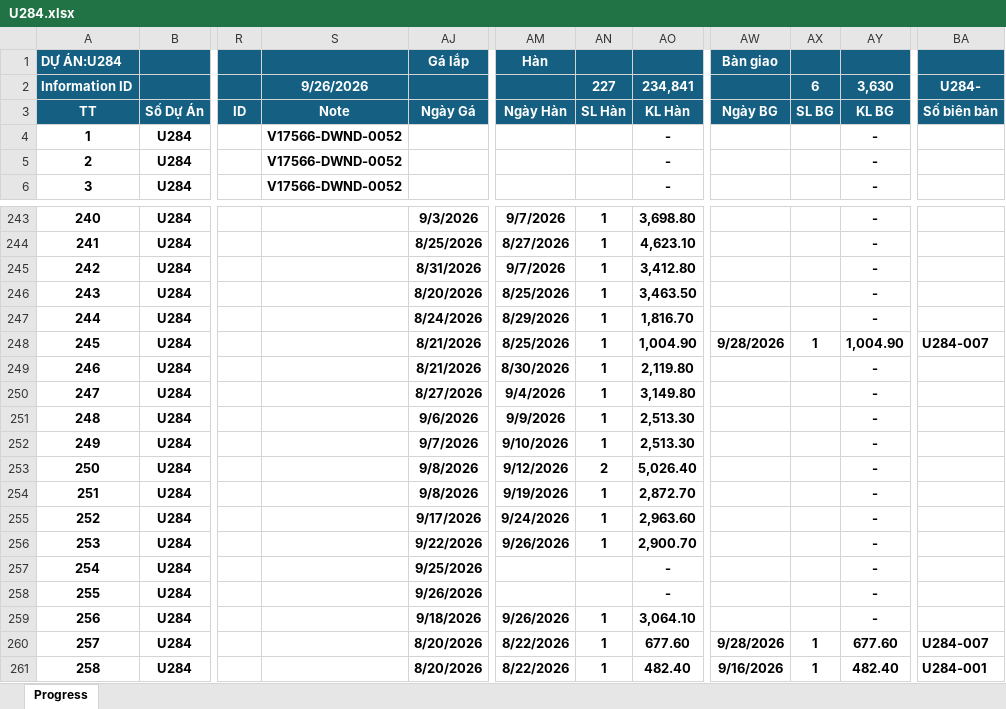
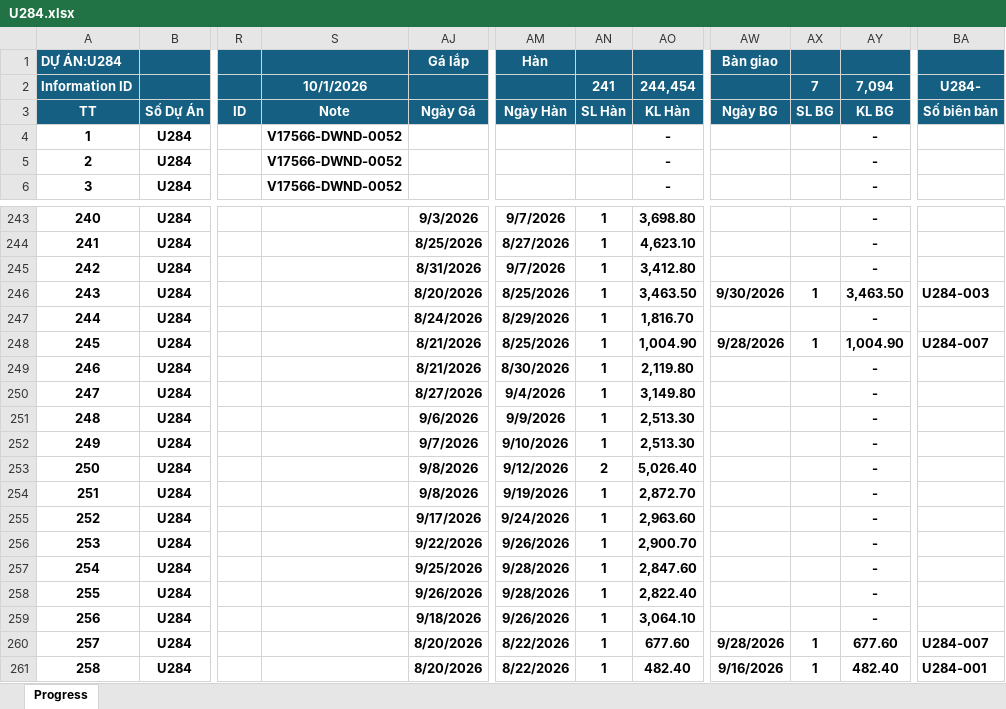
Before and after one commit to nguyenduchieu1208/leo-server, an Excel workbook: 03.QLDA/U284.xlsx, sheet Progress, drawn as a sheet; only a part is shown, gaps mark what is left out; values as stored, in another font and other column widths than the file's, no borders; conditional formats not drawn; the diff covers the shown part only; the diff names each change by its address in the sheet, - before the commit and + after, or states it on an @@ line.

```diff
--- a/03.QLDA/U284.xlsx (sheet Progress)
+++ b/03.QLDA/U284.xlsx (sheet Progress)
-S2: 9/26/2026
+S2: 10/1/2026
-AN2: 227
+AN2: 241
-AO2: 234,841
+AO2: 244,454
-AX2: 6
+AX2: 7
-AY2: 3,630
+AY2: 7,094
-AW246: (empty)
+AW246: 9/30/2026
-AX246: (empty)
+AX246: 1
-AY246: -
+AY246: 3,463.50
-BA246: (empty)
+BA246: U284-003
-AM257:AM258: (empty)
+AM257:AM258: 9/28/2026
-AN257:AN258: (empty)
+AN257:AN258: 1
-AO257: -
+AO257: 2,847.60
-AO258: -
+AO258: 2,822.40
```
Also changed, not shown: 30 edited cells elsewhere in this sheet, hidden cells, 03.QLDA/A320.xlsx, 03.QLDA/U285.xlsx, 26 other files.
